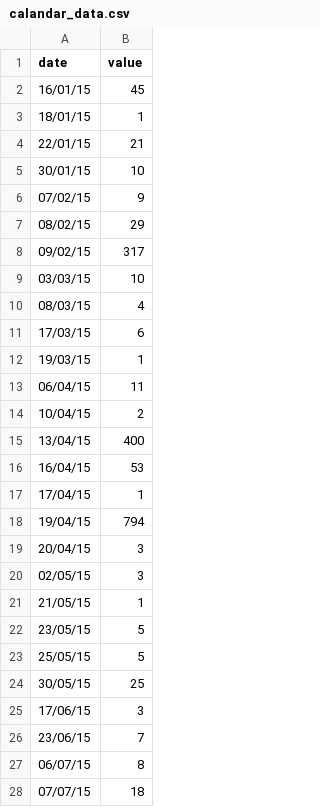
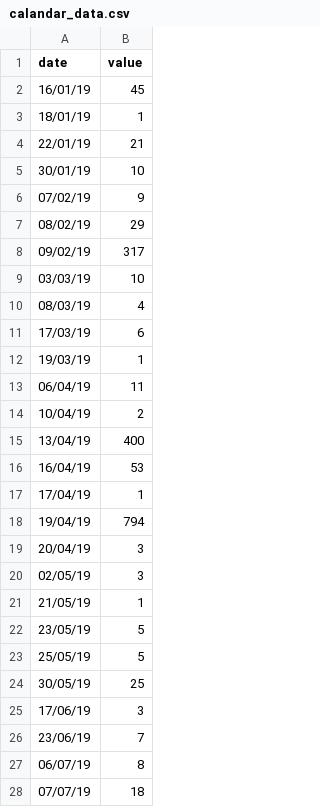
Before and after one commit to FlorisFok/DataVisualisation, a CSV file: data/calandar_data.csv, drawn as a sheet; only a part is shown; the diff covers the shown part only.

```diff
--- a/data/calandar_data.csv
+++ b/data/calandar_data.csv
@@ -1,28 +1,28 @@
 date,value
-16/01/15,45
-18/01/15,1
-22/01/15,21
-30/01/15,10
-07/02/15,9
-08/02/15,29
-09/02/15,317
-03/03/15,10
-08/03/15,4
-17/03/15,6
-19/03/15,1
-06/04/15,11
-10/04/15,2
-13/04/15,400
-16/04/15,53
-17/04/15,1
-19/04/15,794
-20/04/15,3
-02/05/15,3
-21/05/15,1
-23/05/15,5
-25/05/15,5
-30/05/15,25
-17/06/15,3
-23/06/15,7
-06/07/15,8
-07/07/15,18
+16/01/19,45
+18/01/19,1
+22/01/19,21
+30/01/19,10
+07/02/19,9
+08/02/19,29
+09/02/19,317
+03/03/19,10
+08/03/19,4
+17/03/19,6
+19/03/19,1
+06/04/19,11
+10/04/19,2
+13/04/19,400
+16/04/19,53
+17/04/19,1
+19/04/19,794
+20/04/19,3
+02/05/19,3
+21/05/19,1
+23/05/19,5
+25/05/19,5
+30/05/19,25
+17/06/19,3
+23/06/19,7
+06/07/19,8
+07/07/19,18
```
Also changed, not shown: 25 edited cells elsewhere in this file, 2 other files.
